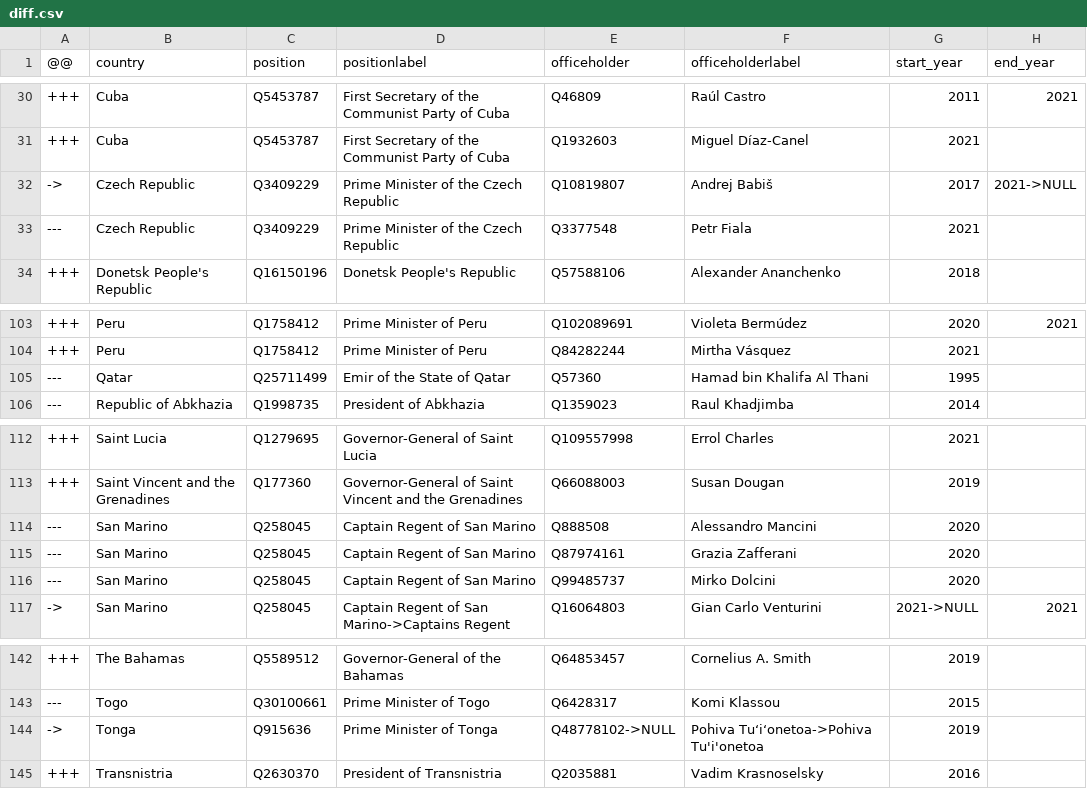
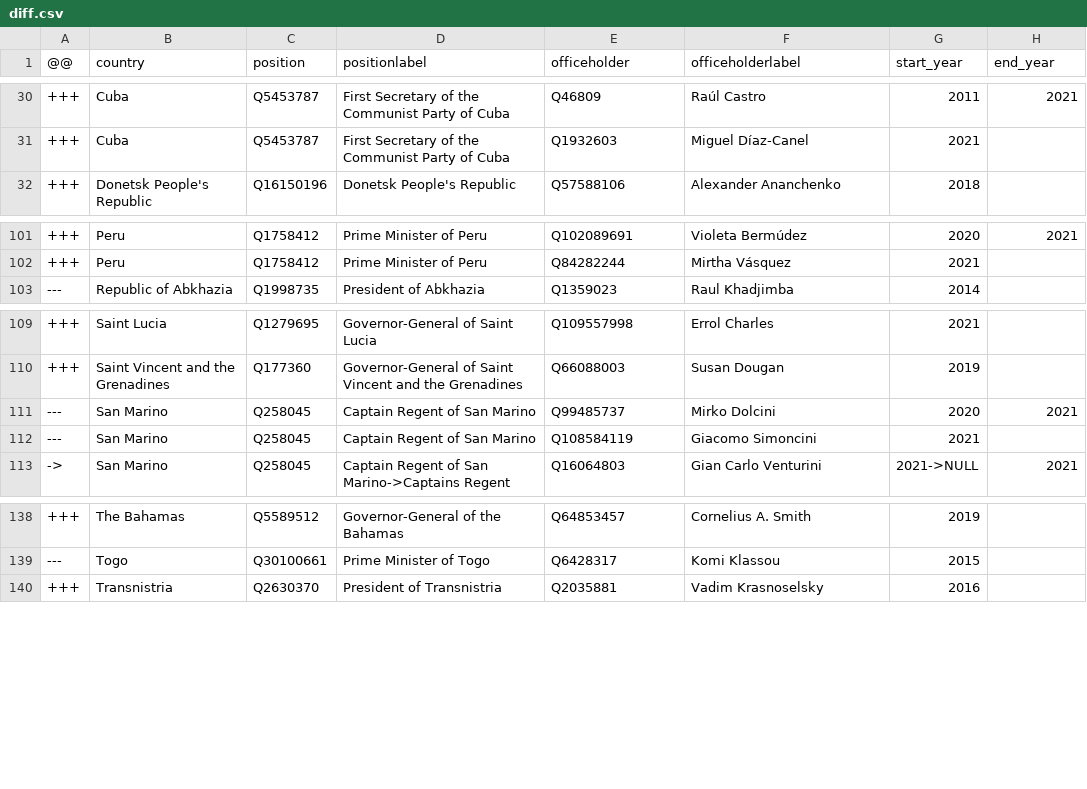
Before and after one commit to every-politician-scrapers/world-leaders-2021, a CSV file: data/diff.csv, drawn as a sheet; only a part is shown, gaps mark what is left out.

```diff
--- a/data/diff.csv
+++ b/data/diff.csv
@@ -31,4 +31,2 @@
 +++,Cuba,Q5453787,First Secretary of the Communist Party of Cuba,Q1932603,Miguel Díaz-Canel,2021,
-->,Czech Republic,Q3409229,Prime Minister of the Czech Republic,Q10819807,Andrej Babiš,2017,2021->NULL
----,Czech Republic,Q3409229,Prime Minister of the Czech Republic,Q3377548,Petr Fiala,2021,
 +++,Donetsk People's Republic,Q16150196,Donetsk People's Republic,Q57588106,Alexander Ananchenko,2018,
@@ -104,3 +102,2 @@
 +++,Peru,Q1758412,Prime Minister of Peru,Q84282244,Mirtha Vásquez,2021,
----,Qatar,Q25711499,Emir of the State of Qatar,Q57360,Hamad bin Khalifa Al Thani,1995,
 ---,Republic of Abkhazia,Q1998735,President of Abkhazia,Q1359023,Raul Khadjimba,2014,
@@ -113,5 +110,4 @@
 +++,Saint Vincent and the Grenadines,Q177360,Governor-General of Saint Vincent and the Grenadines,Q66088003,Susan Dougan,2019,
----,San Marino,Q258045,Captain Regent of San Marino,Q888508,Alessandro Mancini,2020,
----,San Marino,Q258045,Captain Regent of San Marino,Q87974161,Grazia Zafferani,2020,
----,San Marino,Q258045,Captain Regent of San Marino,Q99485737,Mirko Dolcini,2020,
+---,San Marino,Q258045,Captain Regent of San Marino,Q99485737,Mirko Dolcini,2020,2021
+---,San Marino,Q258045,Captain Regent of San Marino,Q108584119,Giacomo Simoncini,2021,
 ->,San Marino,Q258045,Captain Regent of San Marino->Captains Regent,Q16064803,Gian Carlo Venturini,2021->NULL,2021
@@ -143,3 +139,2 @@
 ---,Togo,Q30100661,Prime Minister of Togo,Q6428317,Komi Klassou,2015,
-->,Tonga,Q915636,Prime Minister of Tonga,Q48778102->NULL,Pohiva Tuʻiʻonetoa->Pohiva Tu'i'onetoa,2019,
 +++,Transnistria,Q2630370,President of Transnistria,Q2035881,Vadim Krasnoselsky,2016,
```
Also changed, not shown: data/wikidata.csv, data/wikipedia.csv.
